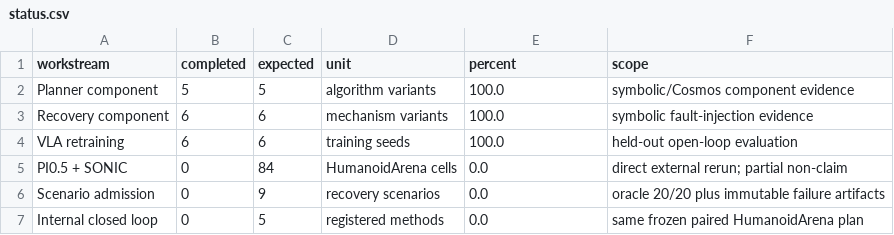
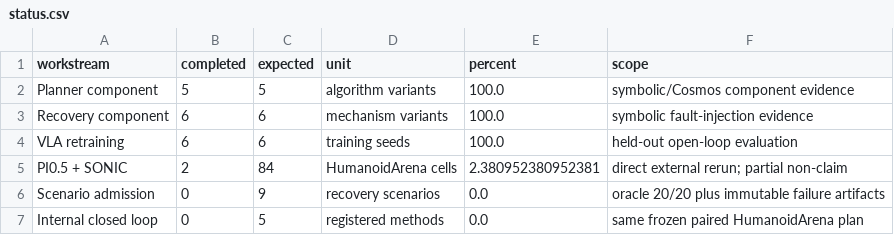
Before and after one commit to shinlnh/HRVLA, a CSV file: results/benchmark/readiness/status.csv, drawn as a sheet.

Commit message:
docs(benchmark): record interrupted baseline evidence

```diff
--- a/results/benchmark/readiness/status.csv
+++ b/results/benchmark/readiness/status.csv
@@ -4,3 +4,3 @@ Recovery component,6,6,mechanism variants,100.0,symbolic fault-injection evidenc
 VLA retraining,6,6,training seeds,100.0,held-out open-loop evaluation
-PI0.5 + SONIC,0,84,HumanoidArena cells,0.0,direct external rerun; partial non-claim
+PI0.5 + SONIC,2,84,HumanoidArena cells,2.380952380952381,direct external rerun; partial non-claim
 Scenario admission,0,9,recovery scenarios,0.0,oracle 20/20 plus immutable failure artifacts
```
Also changed, not shown: 5 other files.
